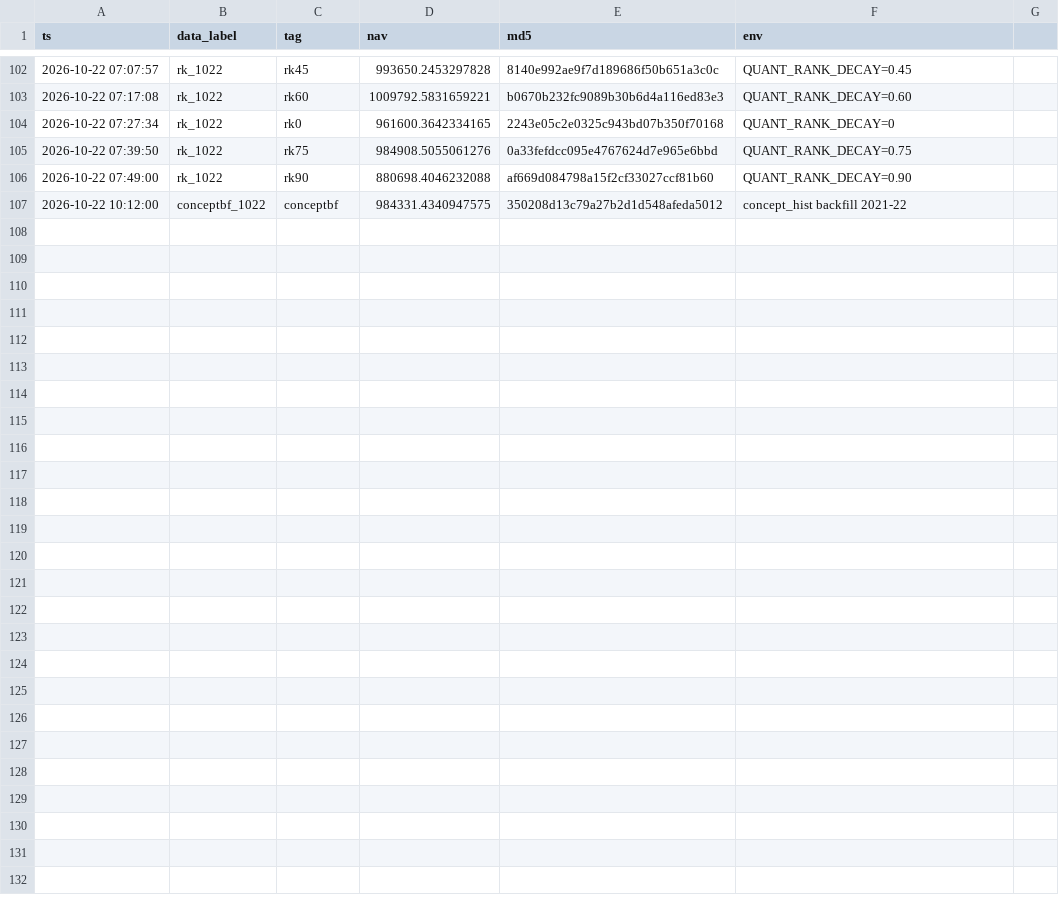
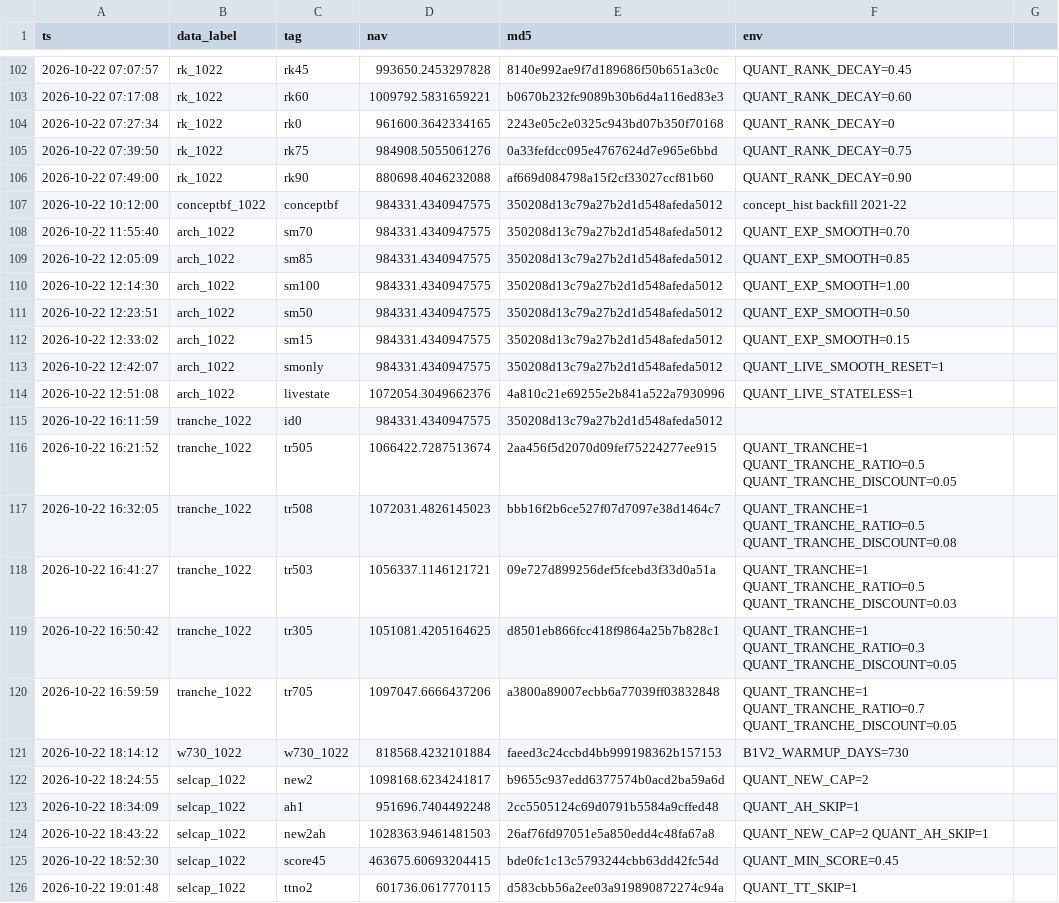
Before and after one commit to Liu-Song-DTC/quant, a CSV file: .arms/ledger.csv, drawn as a sheet; only a part is shown, gaps mark what is left out; the diff covers the shown part only; the diff names each change by its address in the sheet, - before the commit and + after, or states it on an @@ line.

```diff
--- a/.arms/ledger.csv
+++ b/.arms/ledger.csv
+row 108: 2026-10-22 11:55:40 | arch_1022 | sm70 | 984331.4340947575 | 350208d13c79a27b2d1d548afeda5012 | QUANT_EXP_SMOOTH=0.70
+row 109: 2026-10-22 12:05:09 | arch_1022 | sm85 | 984331.4340947575 | 350208d13c79a27b2d1d548afeda5012 | QUANT_EXP_SMOOTH=0.85
+row 110: 2026-10-22 12:14:30 | arch_1022 | sm100 | 984331.4340947575 | 350208d13c79a27b2d1d548afeda5012 | QUANT_EXP_SMOOTH=1.00
+row 111: 2026-10-22 12:23:51 | arch_1022 | sm50 | 984331.4340947575 | 350208d13c79a27b2d1d548afeda5012 | QUANT_EXP_SMOOTH=0.50
+row 112: 2026-10-22 12:33:02 | arch_1022 | sm15 | 984331.4340947575 | 350208d13c79a27b2d1d548afeda5012 | QUANT_EXP_SMOOTH=0.15
+row 113: 2026-10-22 12:42:07 | arch_1022 | smonly | 984331.4340947575 | 350208d13c79a27b2d1d548afeda5012 | QUANT_LIVE_SMOOTH_RESET=1
+row 114: 2026-10-22 12:51:08 | arch_1022 | livestate | 1072054.3049662376 | 4a810c21e69255e2b841a522a7930996 | QUANT_LIVE_STATELESS=1
+row 115: 2026-10-22 16:11:59 | tranche_1022 | id0 | 984331.4340947575 | 350208d13c79a27b2d1d548afeda5012
+row 116: 2026-10-22 16:21:52 | tranche_1022 | tr505 | 1066422.7287513674 | 2aa456f5d2070d09fef75224277ee915 | QUANT_TRANCHE=1 QUANT_TRANCHE_RATIO=0.5 QUANT_TRANCHE_DISCOUNT=0.05
+row 117: 2026-10-22 16:32:05 | tranche_1022 | tr508 | 1072031.4826145023 | bbb16f2b6ce527f07d7097e38d1464c7 | QUANT_TRANCHE=1 QUANT_TRANCHE_RATIO=0.5 QUANT_TRANCHE_DISCOUNT=0.08
+row 118: 2026-10-22 16:41:27 | tranche_1022 | tr503 | 1056337.1146121721 | 09e727d899256def5fcebd3f33d0a51a | QUANT_TRANCHE=1 QUANT_TRANCHE_RATIO=0.5 QUANT_TRANCHE_DISCOUNT=0.03
+row 119: 2026-10-22 16:50:42 | tranche_1022 | tr305 | 1051081.4205164625 | d8501eb866fcc418f9864a25b7b828c1 | QUANT_TRANCHE=1 QUANT_TRANCHE_RATIO=0.3 QUANT_TRANCHE_DISCOUNT=0.05
+row 120: 2026-10-22 16:59:59 | tranche_1022 | tr705 | 1097047.6666437206 | a3800a89007ecbb6a77039ff03832848 | QUANT_TRANCHE=1 QUANT_TRANCHE_RATIO=0.7 QUANT_TRANCHE_DISCOUNT=0.05
+row 121: 2026-10-22 18:14:12 | w730_1022 | w730_1022 | 818568.4232101884 | faeed3c24ccbd4bb999198362b157153 | B1V2_WARMUP_DAYS=730
+row 122: 2026-10-22 18:24:55 | selcap_1022 | new2 | 1098168.6234241817 | b9655c937edd6377574b0acd2ba59a6d | QUANT_NEW_CAP=2
+row 123: 2026-10-22 18:34:09 | selcap_1022 | ah1 | 951696.7404492248 | 2cc5505124c69d0791b5584a9cffed48 | QUANT_AH_SKIP=1
+row 124: 2026-10-22 18:43:22 | selcap_1022 | new2ah | 1028363.9461481503 | 26af76fd97051e5a850edd4c48fa67a8 | QUANT_NEW_CAP=2 QUANT_AH_SKIP=1
+row 125: 2026-10-22 18:52:30 | selcap_1022 | score45 | 463675.60693204415 | bde0fc1c13c5793244cbb63dd42fc54d | QUANT_MIN_SCORE=0.45
+row 126: 2026-10-22 19:01:48 | selcap_1022 | ttno2 | 601736.0617770115 | d583cbb56a2ee03a919890872274c94a | QUANT_TT_SKIP=1
```
Also changed, not shown: 14 added rows elsewhere in this file, 4 other files.
